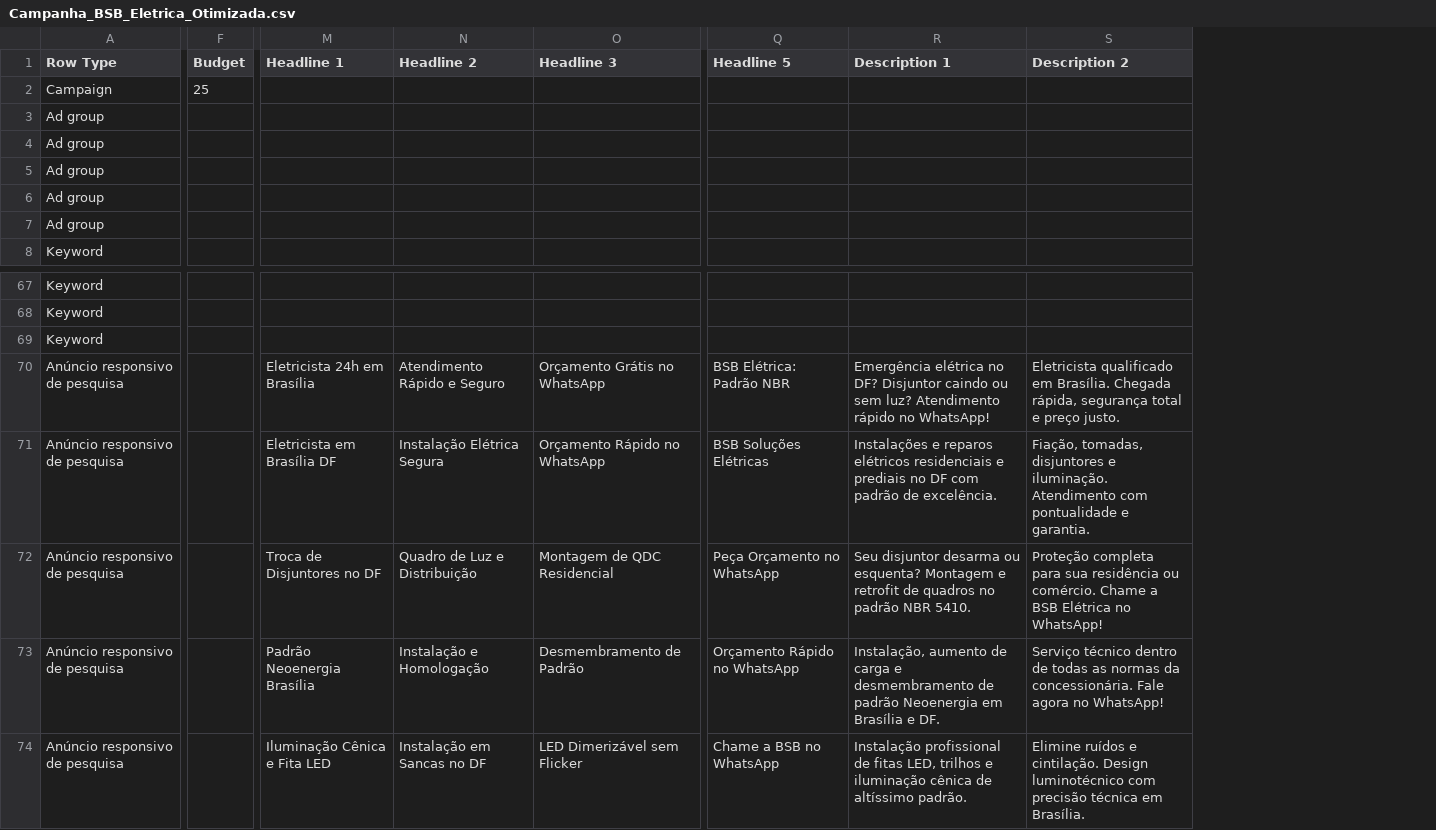
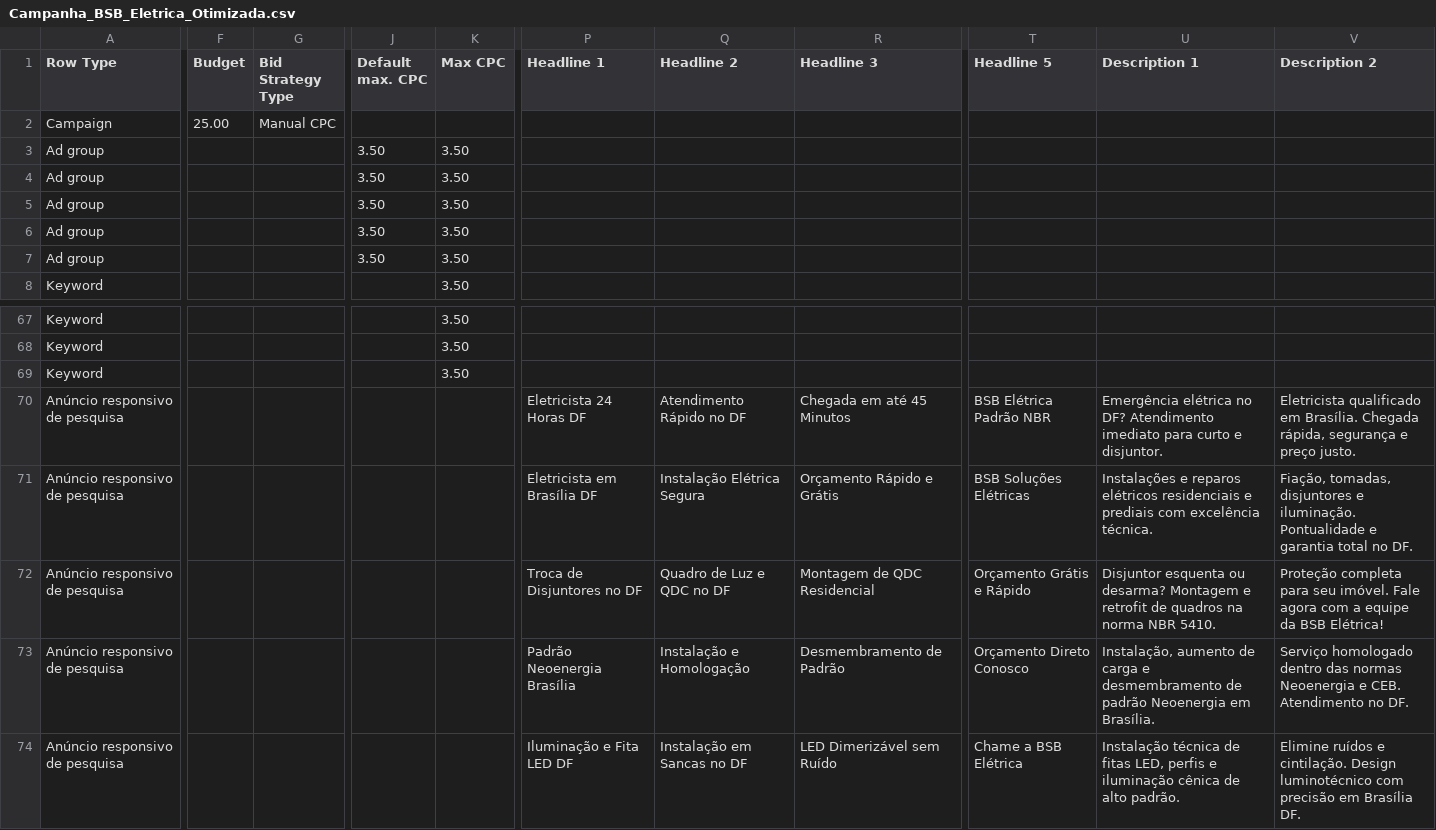
Before and after one commit to KrayKrazy/bsbeletrica, a CSV file: Campanha_BSB_Eletrica_Otimizada.csv, drawn as a sheet; only a part is shown, gaps mark what is left out; removed rows and columns are numbered as before the commit, all else as after; the diff covers the shown part only; the diff names each change by its address in the sheet, - before the commit and + after, or states it on an @@ line.

Commit message:
fix(google-ads): resolve 5 violations with Default max CPC, Manual CPC bid strategy, UTF-8 BOM encoding, and sanitized copy

```diff
--- a/Campanha_BSB_Eletrica_Otimizada.csv
+++ b/Campanha_BSB_Eletrica_Otimizada.csv
+column G (Bid Strategy Type), row 2: Manual CPC
+column J (Default max. CPC), rows 3-7: all 3.50
+column K (Max CPC), rows 3-8: all 3.50; rows 67-69: all 3.50
-column Q (Headline 5), rows 70-74: BSB Elétrica: Padrão NBR | BSB Soluções Elétricas | Peça Orçamento no WhatsApp | Orçamento Rápido no WhatsApp | Chame a BSB no WhatsApp
-column R (Description 1), rows 70-74: Emergência elétrica no DF? Disjuntor caindo ou sem luz? Atendimento rápido no WhatsApp! | Instalações e reparos elétricos residenciais e prediais no DF com padrão de excelência. | Seu disjuntor desarma ou esquenta? Montagem e retrofit de quadros no padrão NBR 5410. | Instalação, aumento de carga e desmembramento de padrão Neoenergia em Brasília e DF. | Instalação profissional de fitas LED, trilhos e iluminação cênica de altíssimo padrão.
-column S (Description 2), rows 70-74: Eletricista qualificado em Brasília. Chegada rápida, segurança total e preço justo. | Fiação, tomadas, disjuntores e iluminação. Atendimento com pontualidade e garantia. | Proteção completa para sua residência ou comércio. Chame a BSB Elétrica no WhatsApp! | Serviço técnico dentro de todas as normas da concessionária. Fale agora no WhatsApp! | Elimine ruídos e cintilação. Design luminotécnico com precisão técnica em Brasília.
+column T (Headline 5), rows 70-74: BSB Elétrica Padrão NBR | BSB Soluções Elétricas | Orçamento Grátis e Rápido | Orçamento Direto Conosco | Chame a BSB Elétrica
+column U (Description 1), rows 70-74: Emergência elétrica no DF? Atendimento imediato para curto e disjuntor. | Instalações e reparos elétricos residenciais e prediais com excelência técnica. | Disjuntor esquenta ou desarma? Montagem e retrofit de quadros na norma NBR 5410. | Instalação, aumento de carga e desmembramento de padrão Neoenergia em Brasília. | Instalação técnica de fitas LED, perfis e iluminação cênica de alto padrão.
+column V (Description 2), rows 70-74: Eletricista qualificado em Brasília. Chegada rápida, segurança e preço justo. | Fiação, tomadas, disjuntores e iluminação. Pontualidade e garantia total no DF. | Proteção completa para seu imóvel. Fale agora com a equipe da BSB Elétrica! | Serviço homologado dentro das normas Neoenergia e CEB. Atendimento no DF. | Elimine ruídos e cintilação. Design luminotécnico com precisão em Brasília DF.
-F2 (Budget): 25
+F2 (Budget): 25.00
-P70 (Headline 1): Eletricista 24h em Brasília
+P70 (Headline 1): Eletricista 24 Horas DF
-Q70 (Headline 2): Atendimento Rápido e Seguro
+Q70 (Headline 2): Atendimento Rápido no DF
-R70 (Headline 3): Orçamento Grátis no WhatsApp
+R70 (Headline 3): Chegada em até 45 Minutos
-R71 (Headline 3): Orçamento Rápido no WhatsApp
+R71 (Headline 3): Orçamento Rápido e Grátis
-Q72 (Headline 2): Quadro de Luz e Distribuição
+Q72 (Headline 2): Quadro de Luz e QDC no DF
-P74 (Headline 1): Iluminação Cênica e Fita LED
+P74 (Headline 1): Iluminação e Fita LED DF
-R74 (Headline 3): LED Dimerizável sem Flicker
+R74 (Headline 3): LED Dimerizável sem Ruído
```
Also changed, not shown: 1 edited cell elsewhere in this file, 1 other file.
